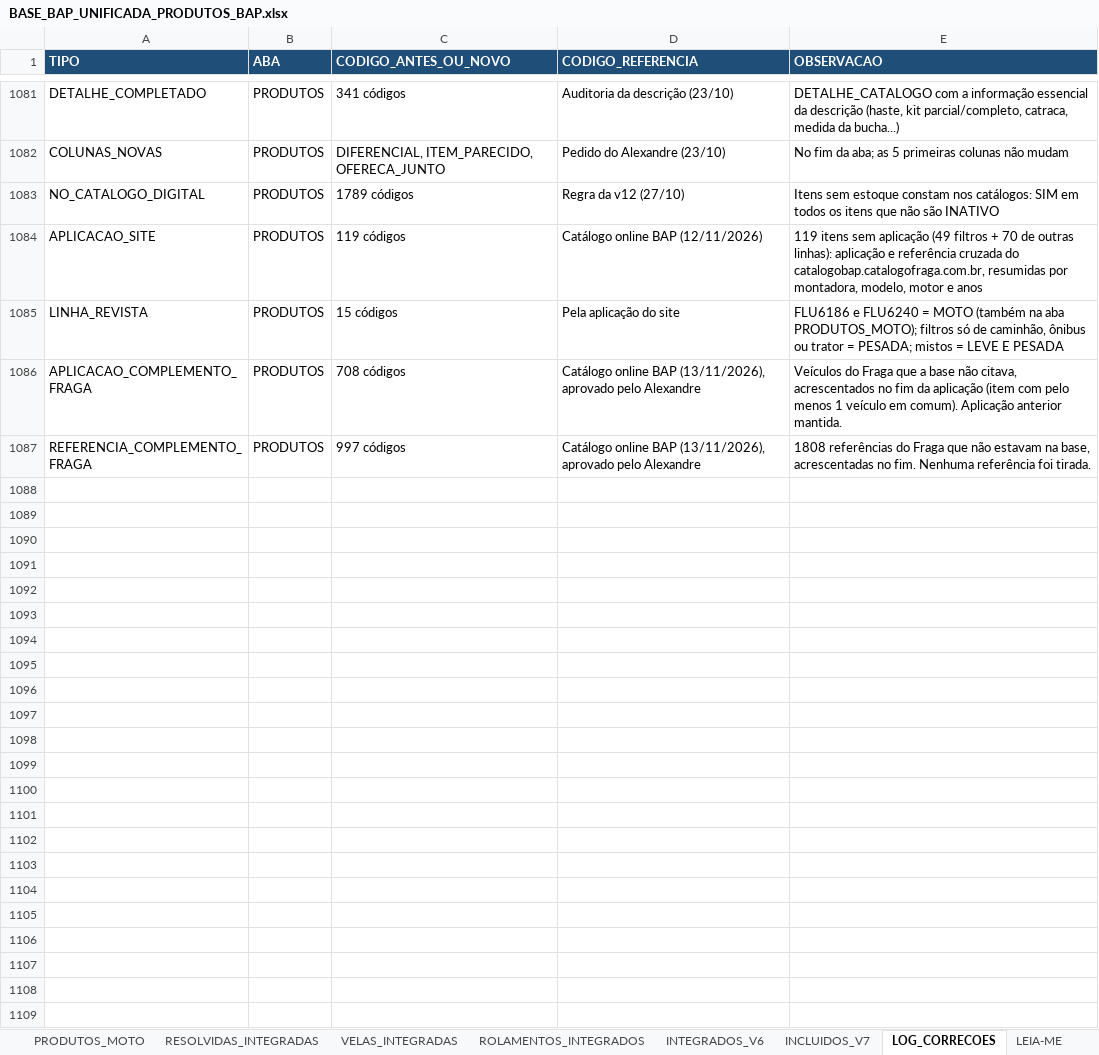
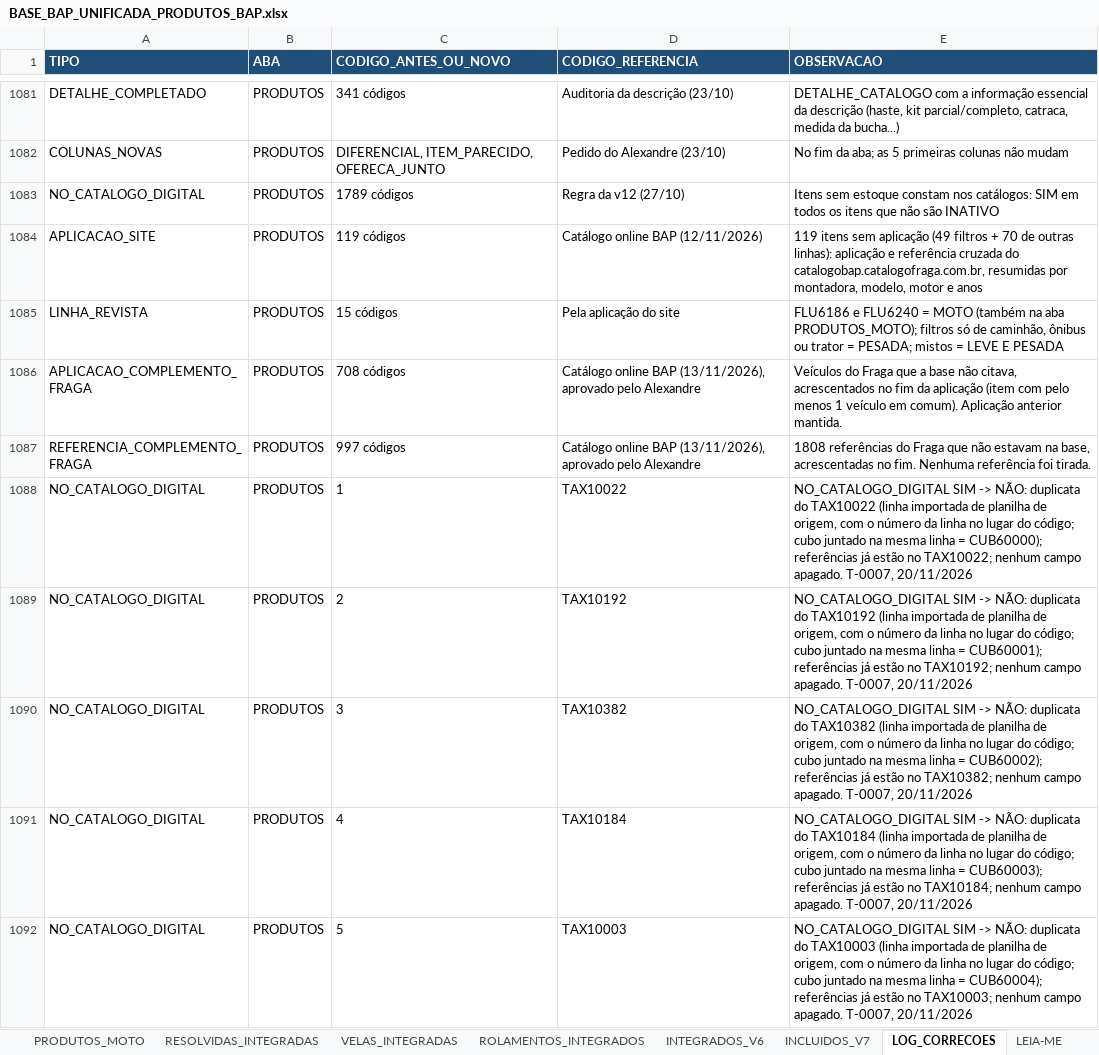
Before and after one commit to aloirr/bapajudacatalogo, an Excel workbook: dados/BASE_BAP_UNIFICADA_PRODUTOS_BAP.xlsx, sheet LOG_CORRECOES, drawn as a sheet; only a part is shown, gaps mark what is left out; values as stored, in another font and other column widths than the file's, no borders; the diff covers the shown part only; the diff names each change by its address in the sheet, - before the commit and + after, or states it on an @@ line.

```diff
--- a/dados/BASE_BAP_UNIFICADA_PRODUTOS_BAP.xlsx (sheet LOG_CORRECOES)
+++ b/dados/BASE_BAP_UNIFICADA_PRODUTOS_BAP.xlsx (sheet LOG_CORRECOES)
+row 1088: NO_CATALOGO_DIGITAL | PRODUTOS | 1 | TAX10022 | NO_CATALOGO_DIGITAL SIM -> NÃO: duplicata do TAX10022 (linha importada de planilha de origem, com o número da linha no lugar do código; cubo juntado na mesma linha = CUB60000); referências já estão no TAX10022; nenhum campo apagado. T-0007, 20/11/2026
+row 1089: NO_CATALOGO_DIGITAL | PRODUTOS | 2 | TAX10192 | NO_CATALOGO_DIGITAL SIM -> NÃO: duplicata do TAX10192 (linha importada de planilha de origem, com o número da linha no lugar do código; cubo juntado na mesma linha = CUB60001); referências já estão no TAX10192; nenhum campo apagado. T-0007, 20/11/2026
+row 1090: NO_CATALOGO_DIGITAL | PRODUTOS | 3 | TAX10382 | NO_CATALOGO_DIGITAL SIM -> NÃO: duplicata do TAX10382 (linha importada de planilha de origem, com o número da linha no lugar do código; cubo juntado na mesma linha = CUB60002); referências já estão no TAX10382; nenhum campo apagado. T-0007, 20/11/2026
+row 1091: NO_CATALOGO_DIGITAL | PRODUTOS | 4 | TAX10184 | NO_CATALOGO_DIGITAL SIM -> NÃO: duplicata do TAX10184 (linha importada de planilha de origem, com o número da linha no lugar do código; cubo juntado na mesma linha = CUB60003); referências já estão no TAX10184; nenhum campo apagado. T-0007, 20/11/2026
+row 1092: NO_CATALOGO_DIGITAL | PRODUTOS | 5 | TAX10003 | NO_CATALOGO_DIGITAL SIM -> NÃO: duplicata do TAX10003 (linha importada de planilha de origem, com o número da linha no lugar do código; cubo juntado na mesma linha = CUB60004); referências já estão no TAX10003; nenhum campo apagado. T-0007, 20/11/2026
```
Also changed, not shown: 155 added rows elsewhere in this sheet, sheet LEIA-ME, hidden cells, 2 other files.
